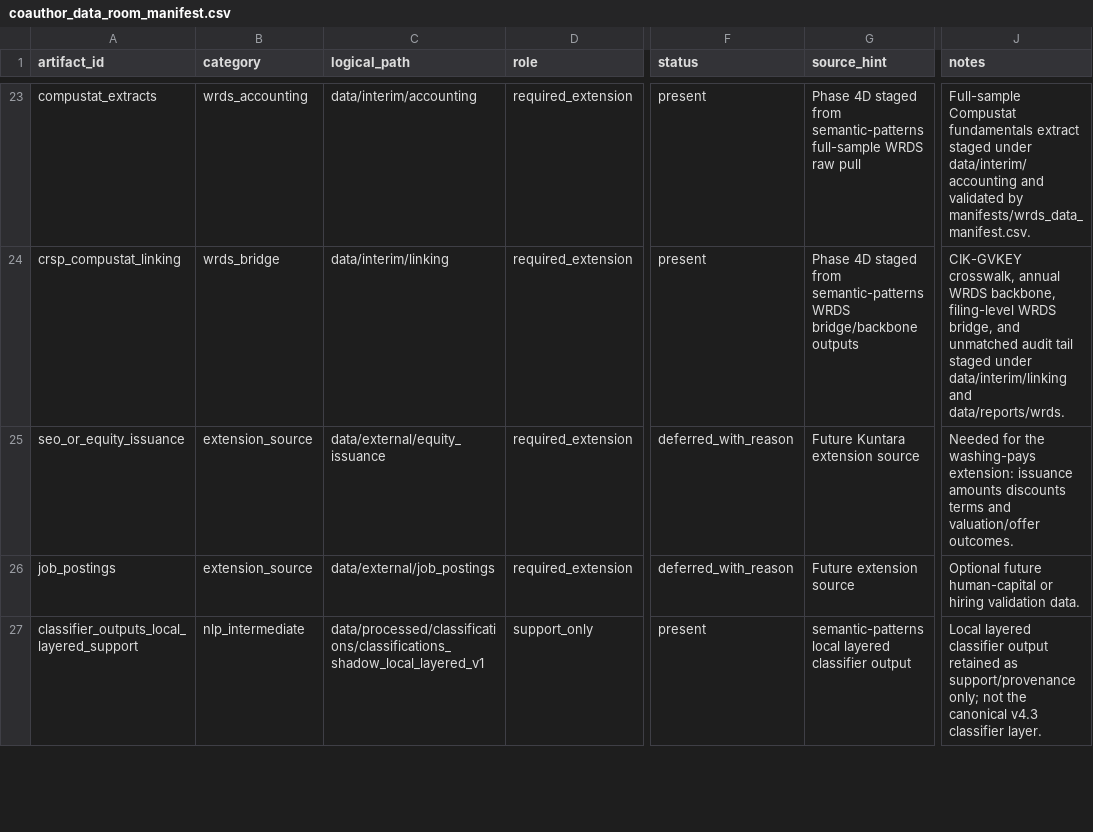
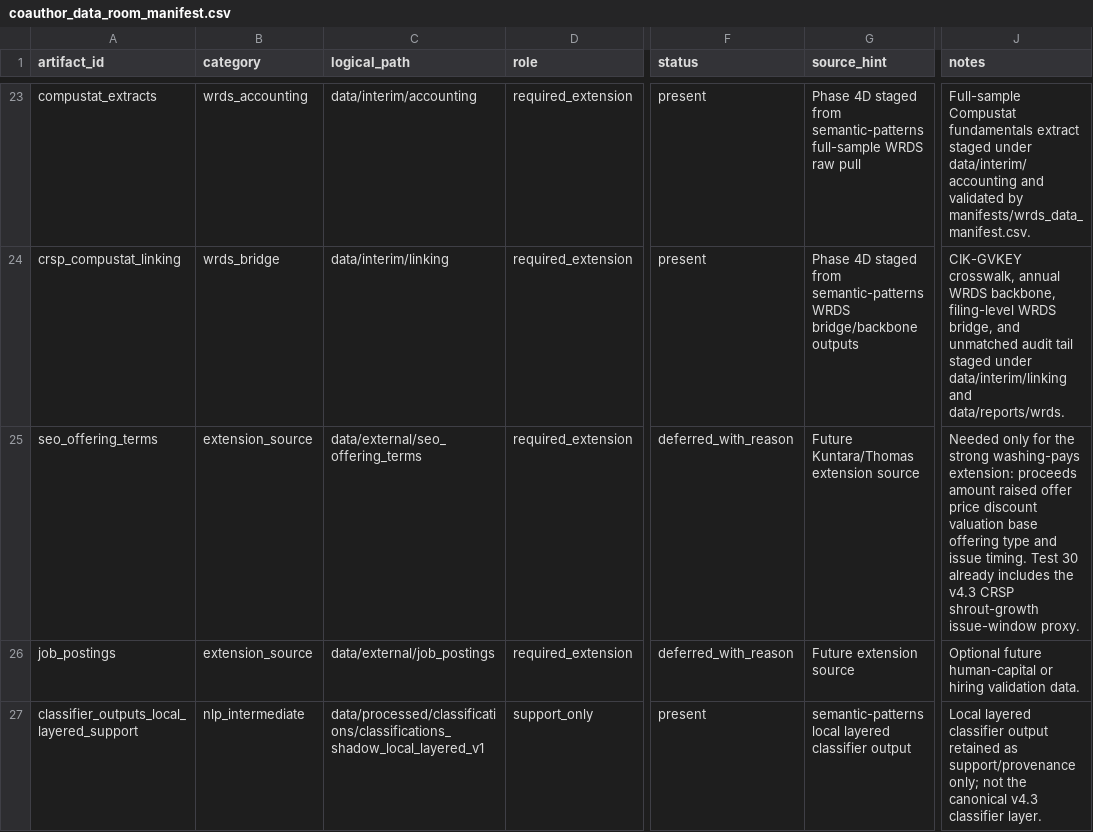
Before and after one commit to soheilkhodadadi/ai-washing, a CSV file: manifests/coauthor_data_room_manifest.csv, drawn as a sheet; only a part is shown, gaps mark what is left out; the diff names each change by its address in the sheet, - before the commit and + after, or states it on an @@ line.

```diff
--- a/manifests/coauthor_data_room_manifest.csv
+++ b/manifests/coauthor_data_room_manifest.csv
-A25 (artifact_id): seo_or_equity_issuance
+A25 (artifact_id): seo_offering_terms
-C25 (logical_path): data/external/equity_issuance
+C25 (logical_path): data/external/seo_offering_terms
-G25 (source_hint): Future Kuntara extension source
+G25 (source_hint): Future Kuntara/Thomas extension source
-J25 (notes): Needed for the washing-pays extension: issuance amounts discounts terms and valuation/offer outcomes.
+J25 (notes): Needed only for the strong washing-pays extension: proceeds amount raised offer price discount valuation base offering type and issue timing. Test 30 already includes the v4.3 CRSP shrout-growth issue-window proxy.
```
Also changed, not shown: docs/full_reproduction_status.csv, manifests/data_dependency_manifest.csv, 27 other files.
